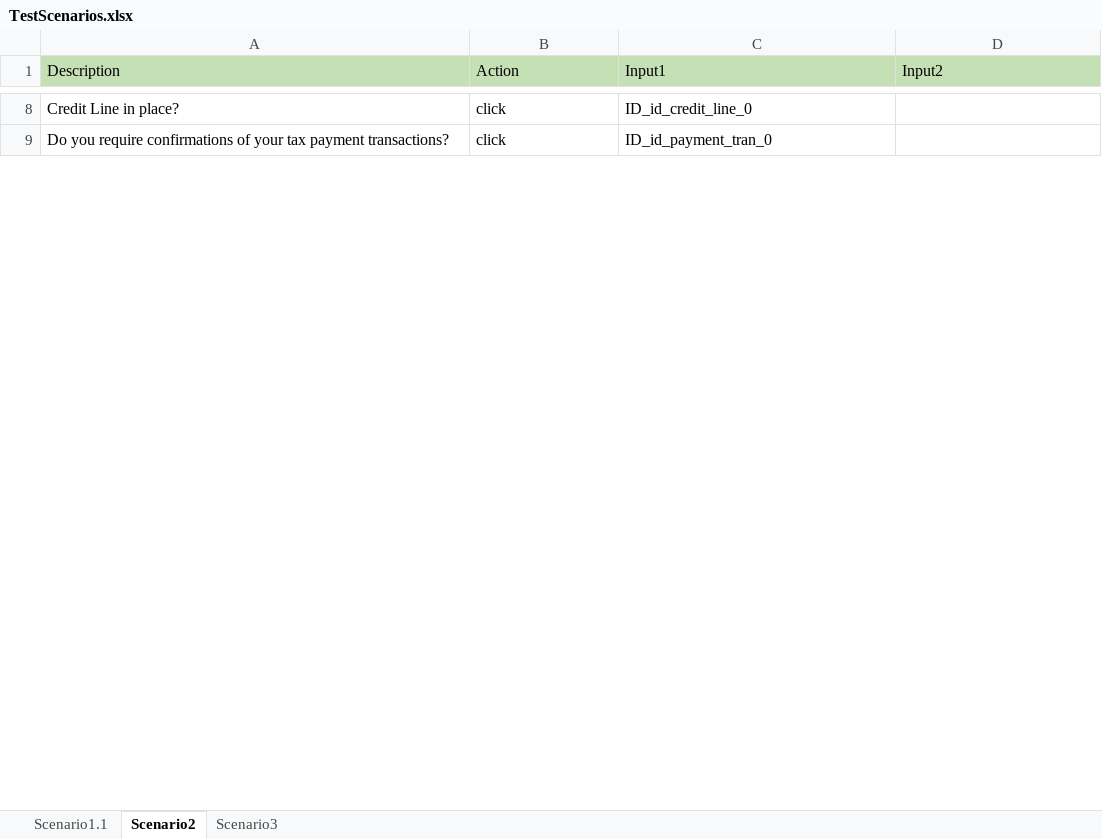
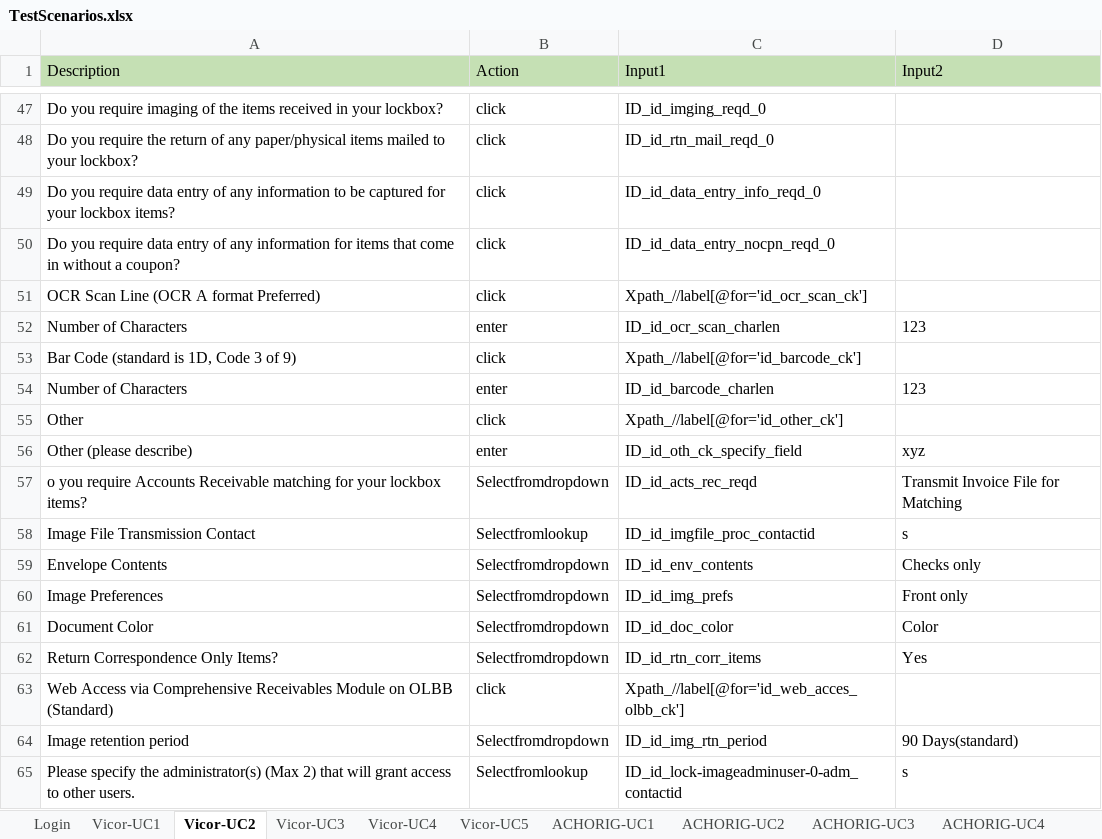
Before and after one commit to ESFAUTO/ESF-Automation, an Excel workbook: Excel/TestScenarios.xlsx, sheet Vicor-UC2, drawn as a sheet; only a part is shown, gaps mark what is left out; values as stored, in another font and other column widths than the file's, no borders; addresses are those after the commit; the diff covers the shown part only; the diff names each change by its address in the sheet, - before the commit and + after, or states it on an @@ line.

```diff
--- a/Excel/TestScenarios.xlsx (sheet Vicor-UC2)
+++ b/Excel/TestScenarios.xlsx (sheet Vicor-UC2)
-sheet tab: Scenario1.1
+sheet tab: Vicor-UC1
-sheet tab: Scenario2
+sheet tab: Vicor-UC2
-sheet tab: Scenario3
+sheet tab: Vicor-UC4
+sheet tab: Login
+sheet tab: Vicor-UC3
+sheet tab: Vicor-UC5
+sheet tab: ACHORIG-UC1
+sheet tab: ACHORIG-UC2
+sheet tab: ACHORIG-UC3
+sheet tab: ACHORIG-UC4
-A47 (Description): Credit Line in place?
+A47 (Description): Do you require imaging of the items received in your lockbox?
-C47 (Input1): ID_id_credit_line_0
+C47 (Input1): ID_id_imging_reqd_0
+row 48: Do you require the return of any paper/physical items mailed to your lockbox? | click | ID_id_rtn_mail_reqd_0
+row 49: Do you require data entry of any information to be captured for your lockbox items? | click | ID_id_data_entry_info_reqd_0
-A50 (Description): …you require confirmations of your tax payment transactions?
+A50 (Description): …you require data entry of any information for items that come in without a coupon?
-C50 (Input1): ID_id_payment_tran_0
+C50 (Input1): ID_id_data_entry_nocpn_reqd_0
+row 51: OCR Scan Line (OCR A format Preferred) | click | Xpath_//label[@for='id_ocr_scan_ck']
+row 52: Number of Characters | enter | ID_id_ocr_scan_charlen | 123
+row 53: Bar Code (standard is 1D, Code 3 of 9) | click | Xpath_//label[@for='id_barcode_ck']
+row 54: Number of Characters | enter | ID_id_barcode_charlen | 123
+row 55: Other | click | Xpath_//label[@for='id_other_ck']
+row 56: Other (please describe) | enter | ID_id_oth_ck_specify_field | xyz
+row 57: o you require Accounts Receivable matching for your lockbox items? | Selectfromdropdown | ID_id_acts_rec_reqd | Transmit Invoice File for Matching
+row 58: Image File Transmission Contact | Selectfromlookup | ID_id_imgfile_proc_contactid | s
+row 59: Envelope Contents | Selectfromdropdown | ID_id_env_contents | Checks only
+row 60: Image Preferences | Selectfromdropdown | ID_id_img_prefs | Front only
+row 61: Document Color | Selectfromdropdown | ID_id_doc_color | Color
+row 62: Return Correspondence Only Items? | Selectfromdropdown | ID_id_rtn_corr_items | Yes
+row 63: Web Access via Comprehensive Receivables Module on OLBB (Standard) | click | Xpath_//label[@for='id_web_acces_olbb_ck']
+row 64: Image retention period | Selectfromdropdown | ID_id_img_rtn_period | 90 Days(standard)
+row 65: Please specify the administrator(s) (Max 2) that will grant access to other users. | Selectfromlookup | ID_id_lock-imageadminuser-0-adm_contactid | s
```
Also changed, not shown: 77 added rows, 21 removed rows and 12 edited cells elsewhere in this sheet, sheet Vicor-UC4, sheet Vicor-UC1, other sheet tabs, Excel/Controller.xlsx, 51 other files.
